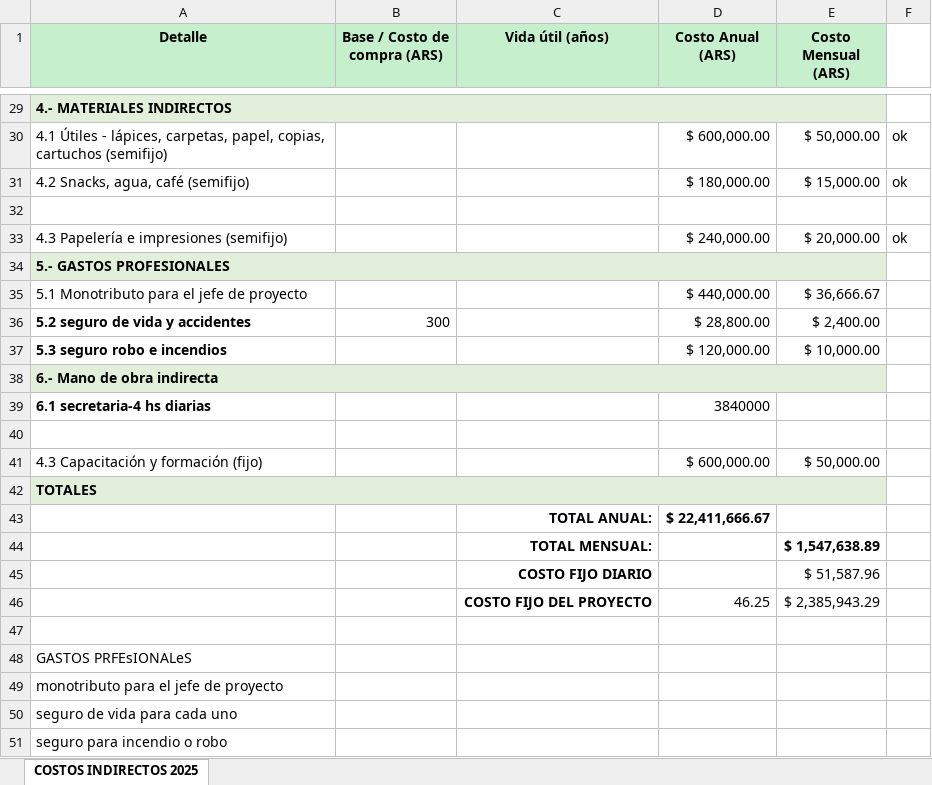
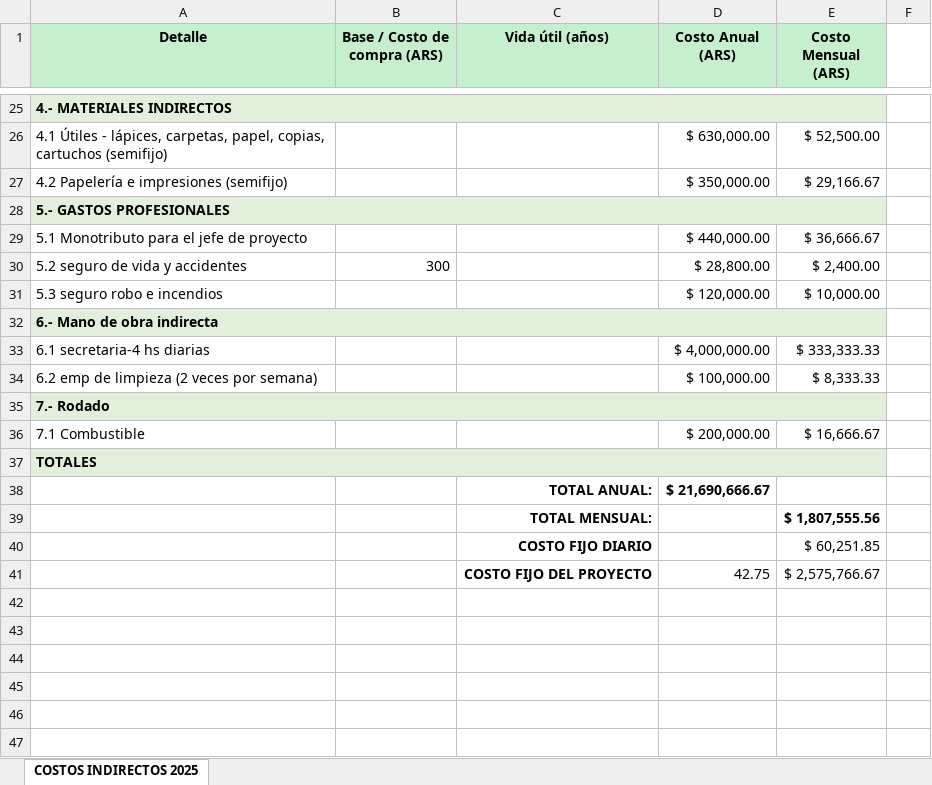
Before and after one commit to lautarofaccini/Proyecto-Planificacion, an Excel workbook: COSTOS_INDIRECTOS_DE_ESTUDIO_PROF_2025_COMPLETO.xlsx, sheet COSTOS INDIRECTOS 2025, drawn as a sheet; only a part is shown, gaps mark what is left out; values as stored, in another font and other column widths than the file's, no borders; removed rows and columns are numbered as before the commit, all else as after; the diff covers the shown part only; the diff names each change by its address in the sheet, - before the commit and + after, or states it on an @@ line.

```diff
--- a/COSTOS_INDIRECTOS_DE_ESTUDIO_PROF_2025_COMPLETO.xlsx (sheet COSTOS INDIRECTOS 2025)
+++ b/COSTOS_INDIRECTOS_DE_ESTUDIO_PROF_2025_COMPLETO.xlsx (sheet COSTOS INDIRECTOS 2025)
-D26 (Costo Anual (ARS)): $ 600,000.00
+D26 (Costo Anual (ARS)): $ 630,000.00
-E26 (Costo Mensual (ARS)): $ 50,000.00
+E26 (Costo Mensual (ARS)): $ 52,500.00
-F26: ok
+F26: (empty)
-row 31: 4.2 Snacks, agua, café (semifijo) |  |  | $ 180,000.00 | $ 15,000.00 | ok
-row 27: (empty)
+row 27: 4.2 Papelería e impresiones (semifijo) |  |  | $ 350,000.00 | $ 29,166.67
-row 33: 4.3 Papelería e impresiones (semifijo) |  |  | $ 240,000.00 | $ 20,000.00 | ok
-A30:A31 bold: on
+A30:A31 bold: off
-A33 bold: on
+A33 bold: off
-D33 (Costo Anual (ARS)): 3840000
+D33 (Costo Anual (ARS)): $ 4,000,000.00
-E33 (Costo Mensual (ARS)): (empty)
+E33 (Costo Mensual (ARS)): $ 333,333.33
-row 34: (empty)
+row 34: 6.2 emp de limpieza (2 veces por semana) |  |  | $ 100,000.00 | $ 8,333.33
-row 41: 4.3 Capacitación y formación (fijo) |  |  | $ 600,000.00 | $ 50,000.00
+row 35: 7.- Rodado
+row 36: 7.1 Combustible |  |  | $ 200,000.00 | $ 16,666.67
-D38 (Costo Anual (ARS)): $ 22,411,666.67
+D38 (Costo Anual (ARS)): $ 21,690,666.67
-E39 (Costo Mensual (ARS)): $ 1,547,638.89
+E39 (Costo Mensual (ARS)): $ 1,807,555.56
-E40 (Costo Mensual (ARS)): $ 51,587.96
+E40 (Costo Mensual (ARS)): $ 60,251.85
-row 46:  |  | COSTO FIJO DEL PROYECTO | 46.25 | $ 2,385,943.29
-row 41: (empty)
+row 41:  |  | COSTO FIJO DEL PROYECTO | 42.75 | $ 2,575,766.67
-row 48: GASTOS PRFEsIONALeS
-row 49: monotributo para el jefe de proyecto
-row 50: seguro de vida para cada uno
-row 51: seguro para incendio o robo
```
Also changed, not shown: 2 added rows, 6 removed rows and 26 edited cells elsewhere in this sheet, formulas that keep their value, 1 other file.
